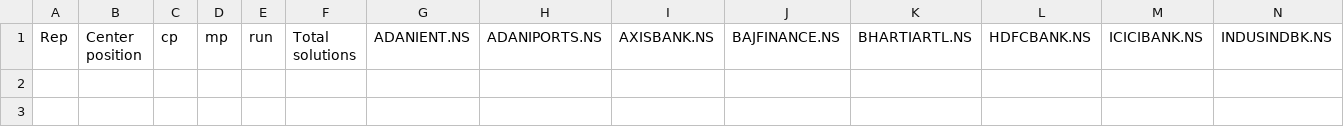
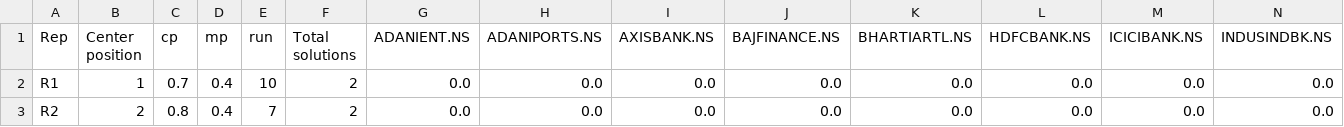
Before and after one commit to bhoomi111/FuzzyPortfolioOptimization, a CSV file: results_full_replication/benchmark_vs_nifty50/model2_representative_portfolios.csv, drawn as a sheet; only a part is shown; rows hold the shown columns only; the diff names each change by its address in the sheet, - before the commit and + after, or states it on an @@ line.

```diff
--- a/results_full_replication/benchmark_vs_nifty50/model2_representative_portfolios.csv
+++ b/results_full_replication/benchmark_vs_nifty50/model2_representative_portfolios.csv
+row 2: R1 | 1 | 0.7 | 0.4 | 10 | 2 | 0.0 | 0.0 | 0.0 | 0.0 | 0.0 | 0.0 | 0.0 | 0.0
+row 3: R2 | 2 | 0.8 | 0.4 | 7 | 2 | 0.0 | 0.0 | 0.0 | 0.0 | 0.0 | 0.0 | 0.0 | 0.0
```
Also changed, not shown: results_full_replication/benchmark_vs_nifty50/benchmark_monthly_returns.csv, results_full_replication/benchmark_vs_nifty50/model1_representative_portfolios.csv, 18 other files.
